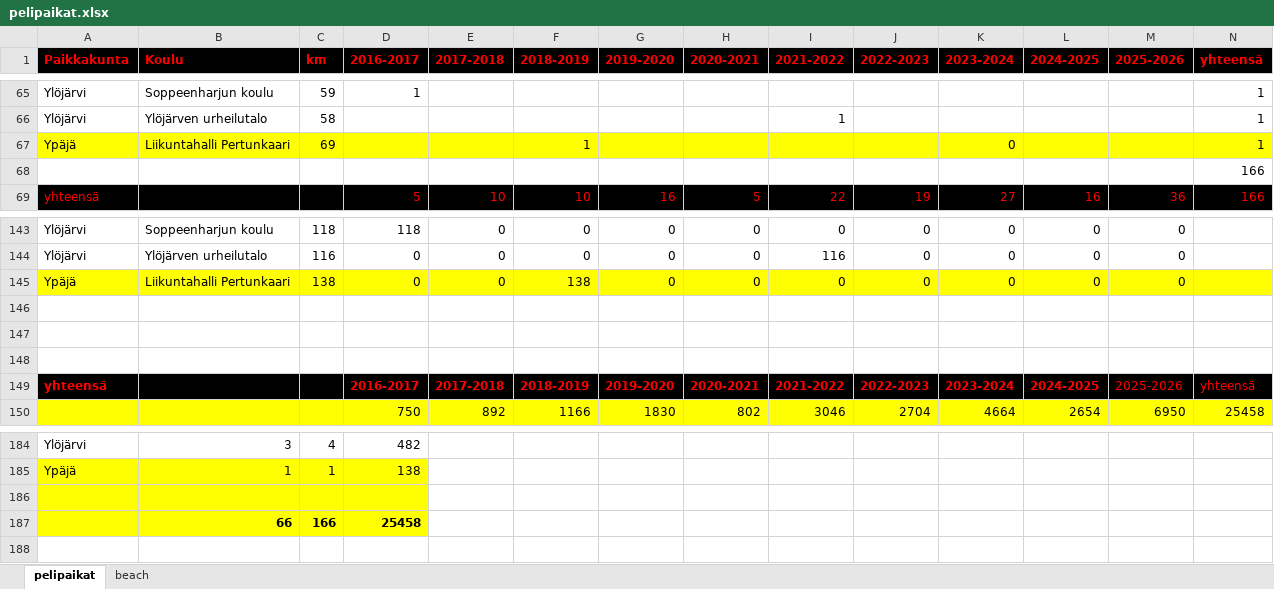
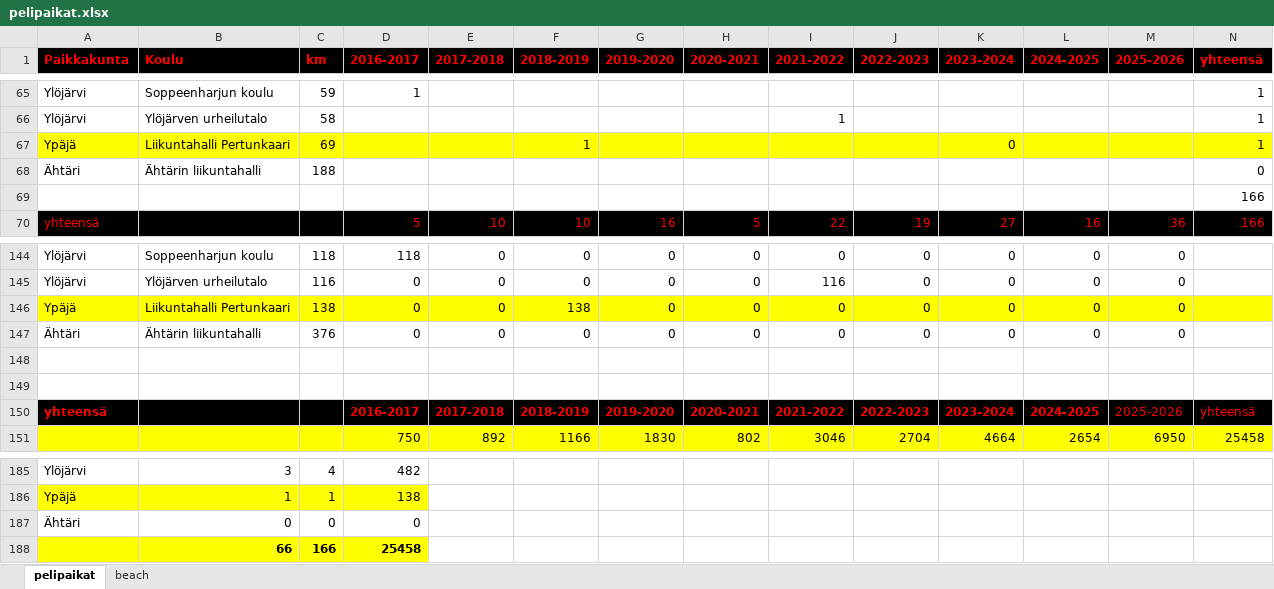
Before and after one commit to jkatoper/kaudet, an Excel workbook: pelipaikat.xlsx, sheet pelipaikat, drawn as a sheet; only a part is shown, gaps mark what is left out; values as stored, in another font and other column widths than the file's, no borders; removed rows and columns are numbered as before the commit, all else as after; rows hold the shown columns only; the diff names each change by its address in the sheet, - before the commit and + after, or states it on an @@ line.

```diff
--- a/pelipaikat.xlsx (sheet pelipaikat)
+++ b/pelipaikat.xlsx (sheet pelipaikat)
-row 68:  |  |  |  |  |  |  |  |  |  |  |  |  | 166
+row 68: Ähtäri | Ähtärin liikuntahalli | 188 |  |  |  |  |  |  |  |  |  |  | 0
+row 69:  |  |  |  |  |  |  |  |  |  |  |  |  | 166
-row 147: (empty)
+row 147: Ähtäri | Ähtärin liikuntahalli | 376 | 0 | 0 | 0 | 0 | 0 | 0 | 0 | 0 | 0 | 0
-row 187: (empty)
+row 187: Ähtäri | 0 | 0 | 0
-A187:D187 fill: #FFFF00
+A187:D187 fill: none
```
Also changed, not shown: formulas that keep their value, all_years.xlsx, 1 other file.
